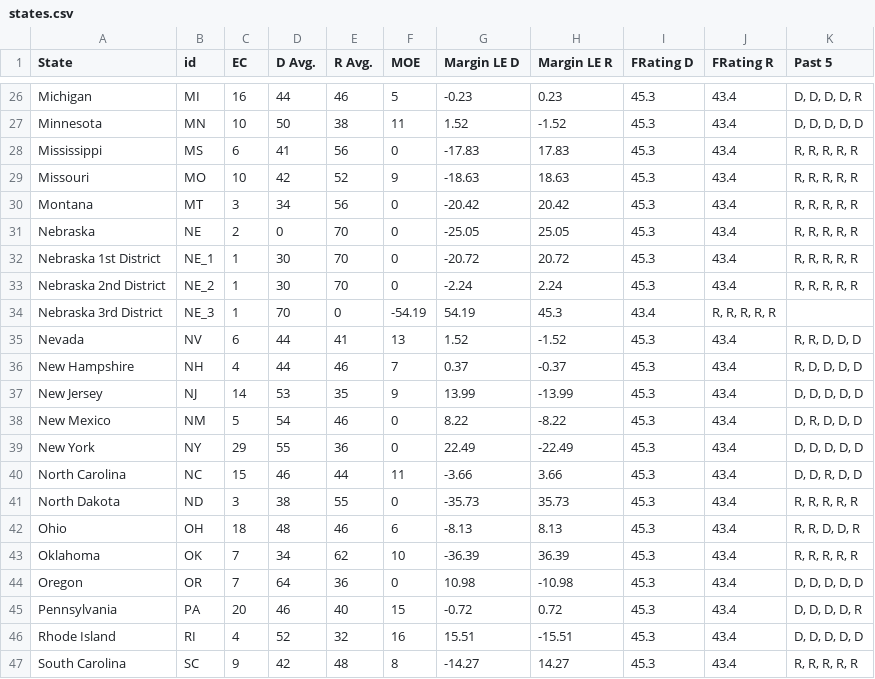
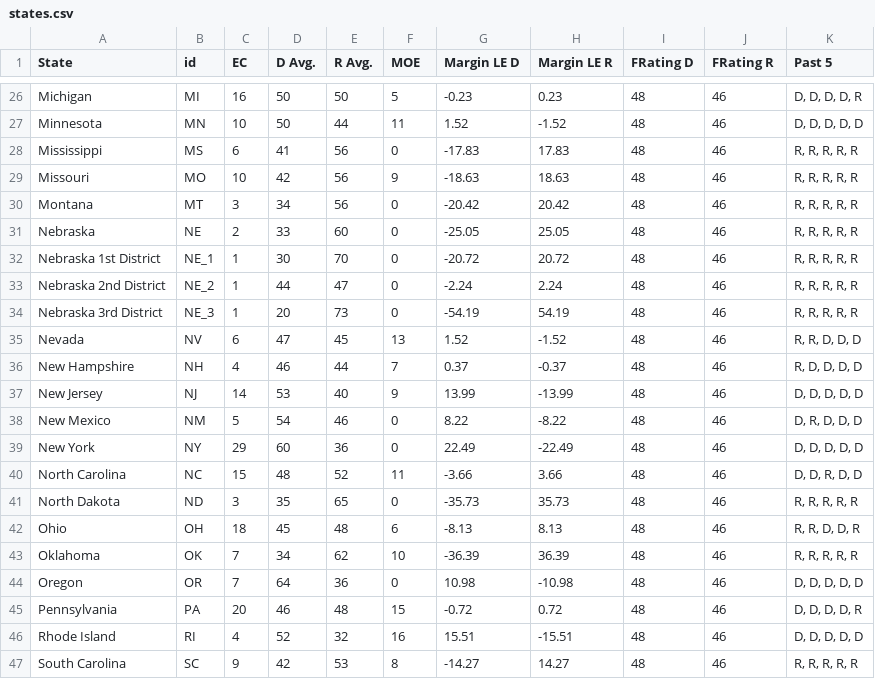
Before and after one commit to apologeticaly/election_model, a CSV file: states.csv, drawn as a sheet; only a part is shown, gaps mark what is left out; the diff covers the shown part only; the diff names each change by its address in the sheet, - before the commit and + after, or states it on an @@ line.

```diff
--- a/states.csv
+++ b/states.csv
-D26 (D Avg.): 44
+D26 (D Avg.): 50
-E26 (R Avg.): 46
+E26 (R Avg.): 50
-I26:I33 (FRating D): 45.3
+I26:I33 (FRating D): 48
-J26:J33 (FRating R): 43.4
+J26:J33 (FRating R): 46
-E27 (R Avg.): 38
+E27 (R Avg.): 44
-E29 (R Avg.): 52
+E29 (R Avg.): 56
-D31 (D Avg.): 0
+D31 (D Avg.): 33
-E31 (R Avg.): 70
+E31 (R Avg.): 60
-D33 (D Avg.): 30
+D33 (D Avg.): 44
-E33 (R Avg.): 70
+E33 (R Avg.): 47
-D34 (D Avg.): 70
+D34 (D Avg.): 20
-E34 (R Avg.): 0
+E34 (R Avg.): 73
-F34 (MOE): -54.19
+F34 (MOE): 0
-G34 (Margin LE D): 54.19
+G34 (Margin LE D): -54.19
-H34 (Margin LE R): 45.3
+H34 (Margin LE R): 54.19
-I34 (FRating D): 43.4
+I34 (FRating D): 48
-J34 (FRating R): R, R, R, R, R
+J34 (FRating R): 46
-K34 (Past 5): (empty)
+K34 (Past 5): R, R, R, R, R
-D35 (D Avg.): 44
+D35 (D Avg.): 47
-E35 (R Avg.): 41
+E35 (R Avg.): 45
-I35:I47 (FRating D): 45.3
+I35:I47 (FRating D): 48
-J35:J47 (FRating R): 43.4
+J35:J47 (FRating R): 46
-D36 (D Avg.): 44
+D36 (D Avg.): 46
-E36 (R Avg.): 46
+E36 (R Avg.): 44
-E37 (R Avg.): 35
+E37 (R Avg.): 40
-D39 (D Avg.): 55
+D39 (D Avg.): 60
-D40 (D Avg.): 46
+D40 (D Avg.): 48
-E40 (R Avg.): 44
+E40 (R Avg.): 52
-D41 (D Avg.): 38
+D41 (D Avg.): 35
-E41 (R Avg.): 55
+E41 (R Avg.): 65
-D42 (D Avg.): 48
+D42 (D Avg.): 45
-E42 (R Avg.): 46
+E42 (R Avg.): 48
-E45 (R Avg.): 40
+E45 (R Avg.): 48
-E47 (R Avg.): 48
+E47 (R Avg.): 53
```
Also changed, not shown: 109 edited cells elsewhere in this file, states_2016.csv, 8 other files.
